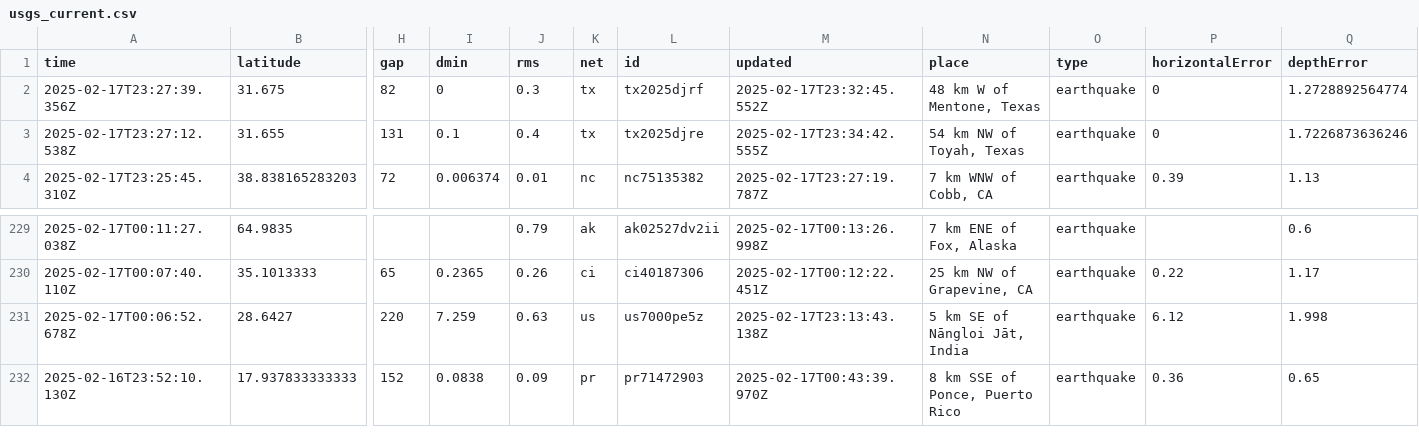
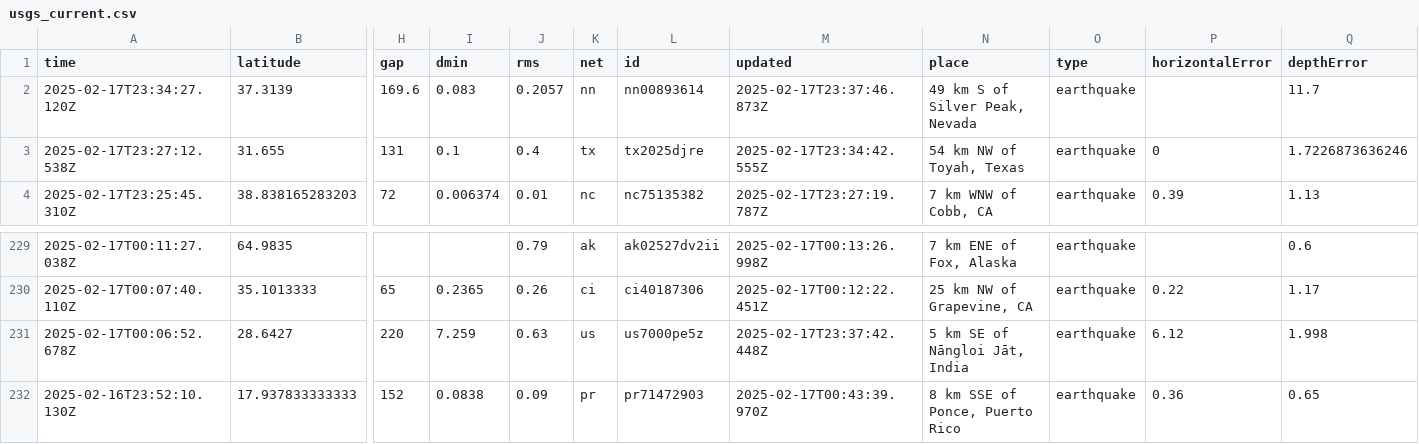
Before and after one commit to rafaelmatsuyama/FIAP-2025-ABDR-StreamProcessingPipelines, a CSV file: usgs_current.csv, drawn as a sheet; only a part is shown, gaps mark what is left out; removed rows and columns are numbered as before the commit, all else as after; rows hold the shown columns only; the diff names each change by its address in the sheet, - before the commit and + after, or states it on an @@ line.

```diff
--- a/usgs_current.csv
+++ b/usgs_current.csv
-row 2: 2025-02-17T23:27:39.356Z | 31.675 | 82 | 0 | 0.3 | tx | tx2025djrf | 2025-02-17T23:32:45.552Z | 48 km W of Mentone, Texas | earthquake | 0 | 1.2728892564774
+row 2: 2025-02-17T23:34:27.120Z | 37.3139 | 169.6 | 0.083 | 0.2057 | nn | nn00893614 | 2025-02-17T23:37:46.873Z | 49 km S of Silver Peak, Nevada | earthquake |  | 11.7
-M231 (updated): 2025-02-17T23:13:43.138Z
+M231 (updated): 2025-02-17T23:37:42.448Z
```
Also changed, not shown: usgs_main.csv.
